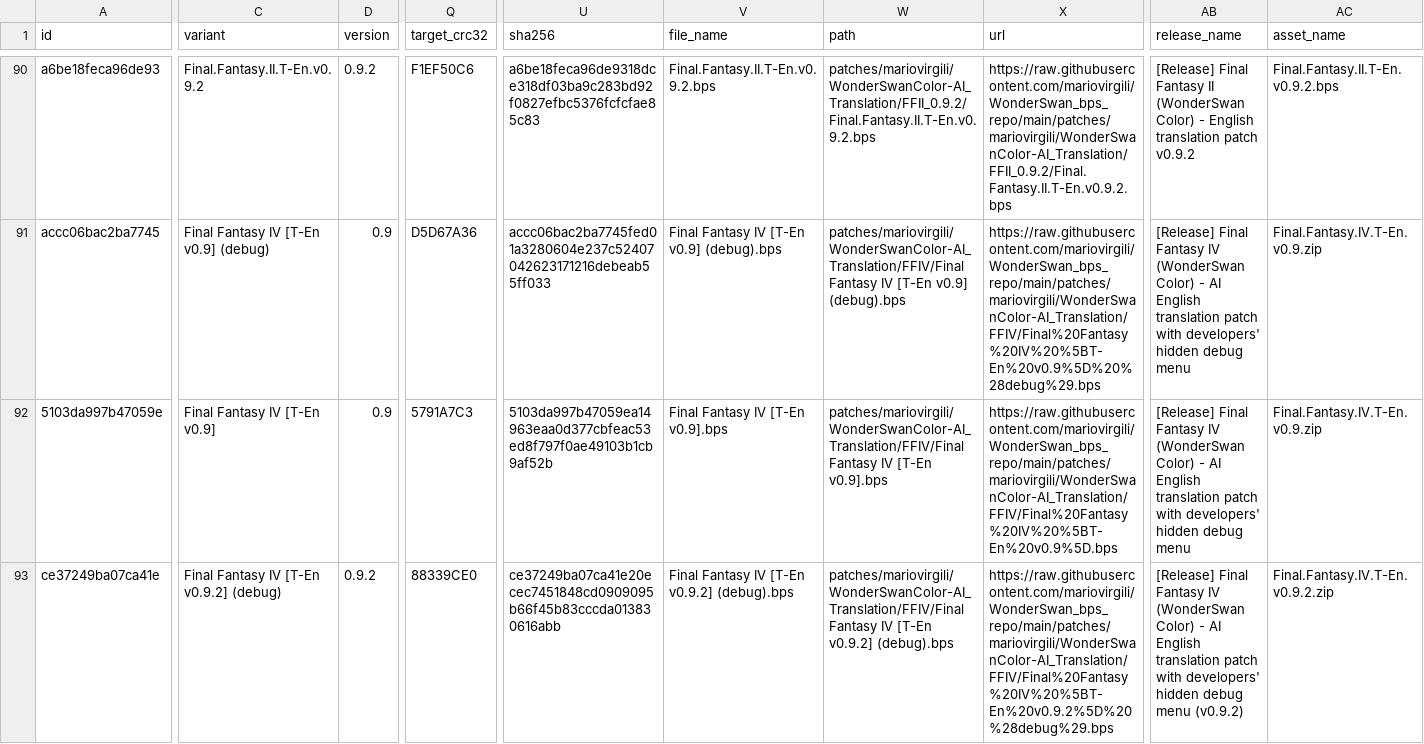
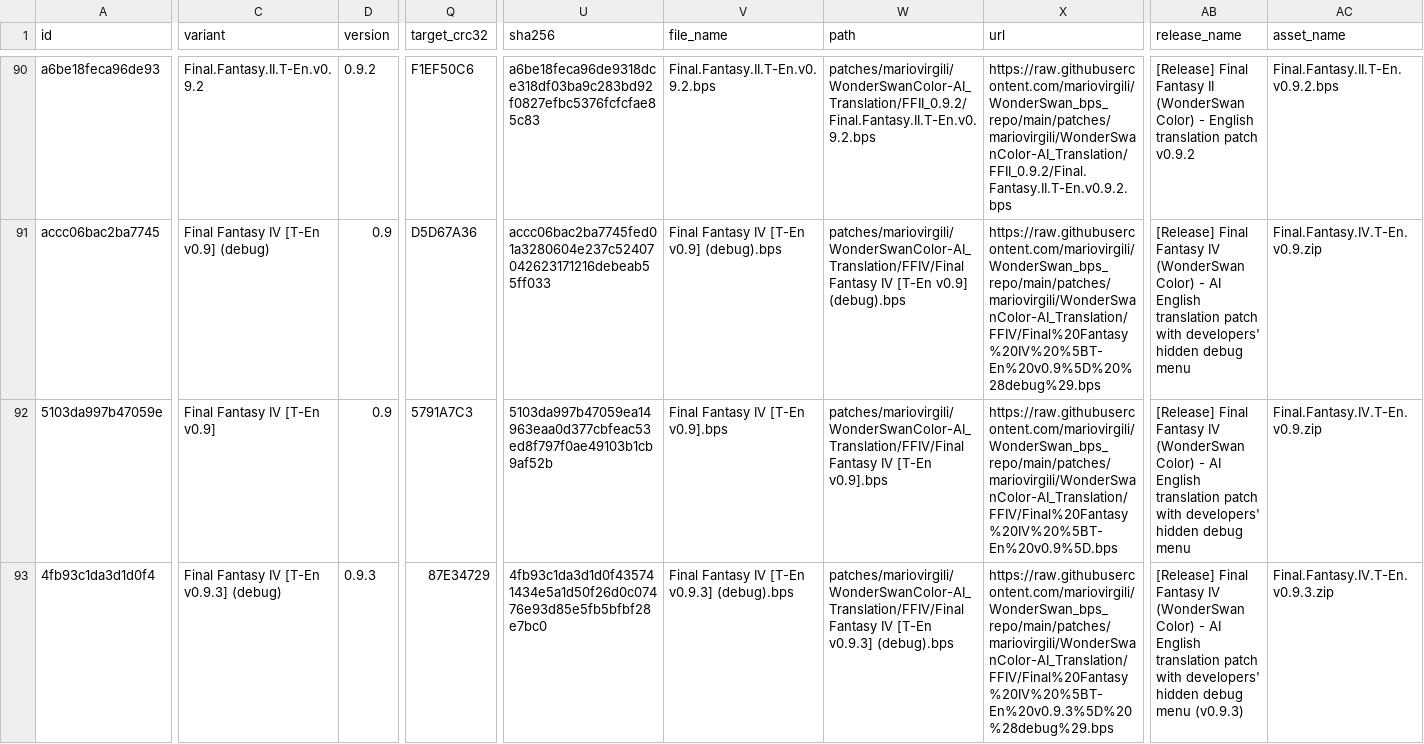
Before and after one commit to mariovirgili/WonderSwan_bps_repo, a CSV file: index.csv, drawn as a sheet; only a part is shown, gaps mark what is left out; the diff covers the shown part only; the diff names each change by its address in the sheet, - before the commit and + after, or states it on an @@ line.

```diff
--- a/index.csv
+++ b/index.csv
-A93 (id): ce37249ba07ca41e
+A93 (id): 4fb93c1da3d1d0f4
-C93 (variant): Final Fantasy IV [T-En v0.9.2] (debug)
+C93 (variant): Final Fantasy IV [T-En v0.9.3] (debug)
-D93 (version): 0.9.2
+D93 (version): 0.9.3
-Q93 (target_crc32): 88339CE0
+Q93 (target_crc32): 87E34729
-U93 (sha256): ce37249ba07ca41e20ecec7451848cd0909095b66f45b83cccda013830616abb
+U93 (sha256): 4fb93c1da3d1d0f435741434e5a1d50f26d0c07476e93d85e5fb5bfbf28e7bc0
-V93 (file_name): Final Fantasy IV [T-En v0.9.2] (debug).bps
+V93 (file_name): Final Fantasy IV [T-En v0.9.3] (debug).bps
-W93 (path): …IV [T-En v0.9.2] (debug).bps
+W93 (path): …IV [T-En v0.9.3] (debug).bps
-X93 (url): https://raw.githubusercontent.com/mariovirgili/WonderSwan_bps_repo/main/patches/mariovirgili/WonderSwanColor-AI_Translation/FFIV/Final%20Fantasy%20IV%20%5BT-En%20v0.9.2%5D%20%28debug%29.bps
+X93 (url): https://raw.githubusercontent.com/mariovirgili/WonderSwan_bps_repo/main/patches/mariovirgili/WonderSwanColor-AI_Translation/FFIV/Final%20Fantasy%20IV%20%5BT-En%20v0.9.3%5D%20%28debug%29.bps
-AB93 (release_name): …debug menu (v0.9.2)
+AB93 (release_name): …debug menu (v0.9.3)
-AC93 (asset_name): Final.Fantasy.IV.T-En.v0.9.2.zip
+AC93 (asset_name): Final.Fantasy.IV.T-En.v0.9.3.zip
```
Also changed, not shown: 23 edited cells elsewhere in this file, 23 other files.
